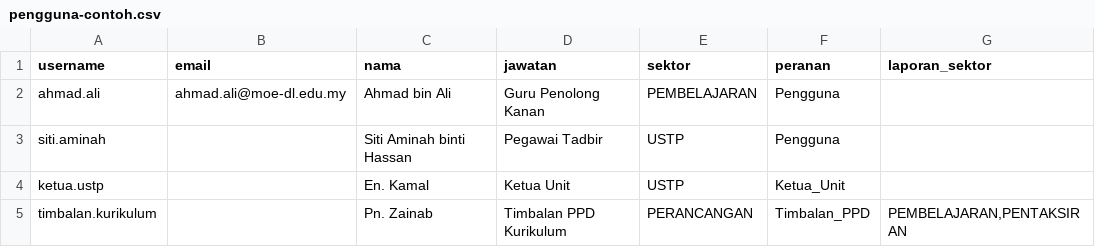
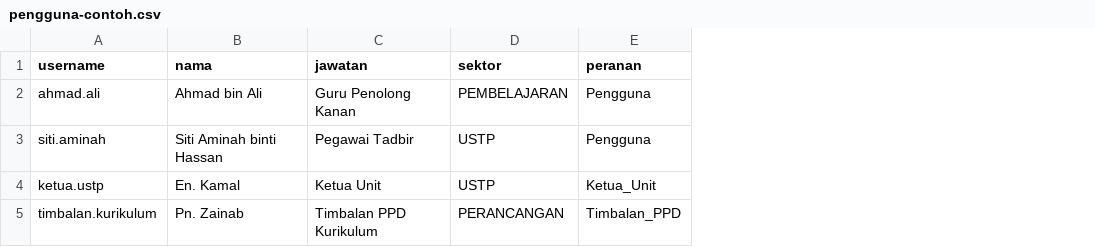
Before and after one commit to asushi199/manjungallcenter, a CSV file: egerak-v2/public/templates/pengguna-contoh.csv, drawn as a sheet; the diff names each change by its address in the sheet, - before the commit and + after, or states it on an @@ line.

```diff
--- a/egerak-v2/public/templates/pengguna-contoh.csv
+++ b/egerak-v2/public/templates/pengguna-contoh.csv
-column B (email), row 2: ahmad.ali@moe-dl.edu.my
-column G (laporan_sektor), row 5: PEMBELAJARAN,PENTAKSIRAN
```
Also changed, not shown: egerak-v2/public/templates/pengguna-kosong.csv, 15 other files.
